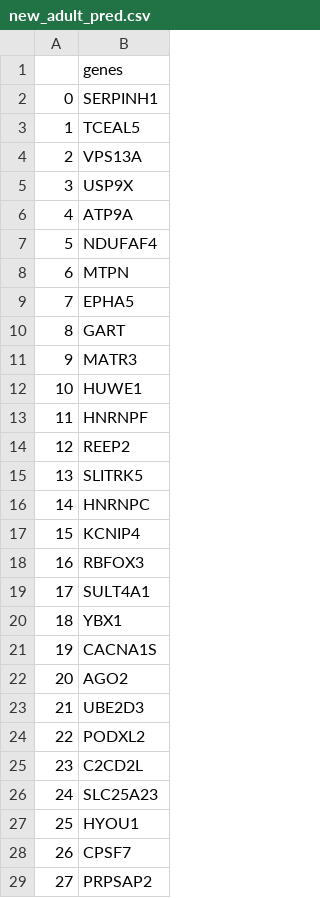
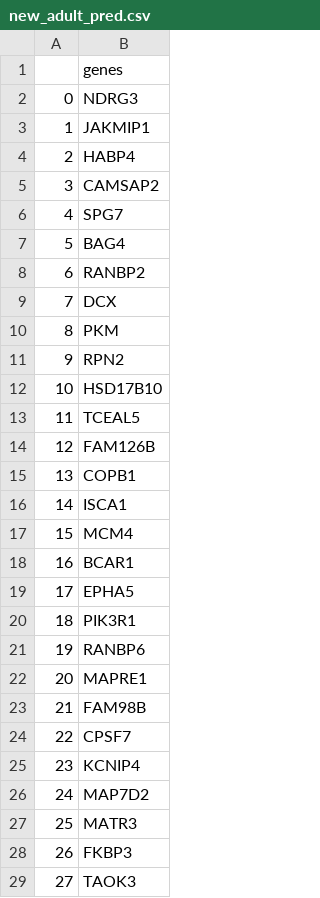
Before and after one commit to KarenYuanMei/SynSig, a CSV file: new_adult_pred.csv, drawn as a sheet; only a part is shown; the diff covers the shown part only.

```diff
--- a/new_adult_pred.csv
+++ b/new_adult_pred.csv
@@ -1,29 +1,29 @@
 ,genes
-0,SERPINH1
-1,TCEAL5
-2,VPS13A
-3,USP9X
-4,ATP9A
-5,NDUFAF4
-6,MTPN
-7,EPHA5
-8,GART
-9,MATR3
-10,HUWE1
-11,HNRNPF
-12,REEP2
-13,SLITRK5
-14,HNRNPC
-15,KCNIP4
-16,RBFOX3
-17,SULT4A1
-18,YBX1
-19,CACNA1S
-20,AGO2
-21,UBE2D3
-22,PODXL2
-23,C2CD2L
-24,SLC25A23
-25,HYOU1
-26,CPSF7
-27,PRPSAP2
+0,NDRG3
+1,JAKMIP1
+2,HABP4
+3,CAMSAP2
+4,SPG7
+5,BAG4
+6,RANBP2
+7,DCX
+8,PKM
+9,RPN2
+10,HSD17B10
+11,TCEAL5
+12,FAM126B
+13,COPB1
+14,ISCA1
+15,MCM4
+16,BCAR1
+17,EPHA5
+18,PIK3R1
+19,RANBP6
+20,MAPRE1
+21,FAM98B
+22,CPSF7
+23,KCNIP4
+24,MAP7D2
+25,MATR3
+26,FKBP3
+27,TAOK3
```
Also changed, not shown: 136 edited cells elsewhere in this file, 21 other files.
